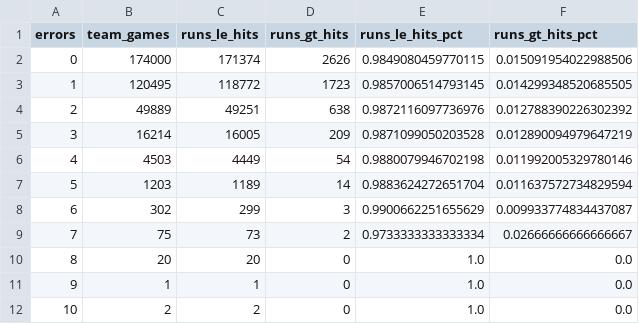
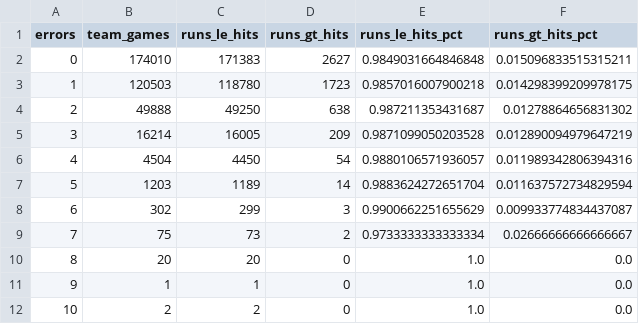
Before and after one commit to JacobPilawa/box_scorigami, a CSV file: validation/panel_sanity.csv, drawn as a sheet.

```diff
--- a/validation/panel_sanity.csv
+++ b/validation/panel_sanity.csv
@@ -1,7 +1,7 @@
 errors,team_games,runs_le_hits,runs_gt_hits,runs_le_hits_pct,runs_gt_hits_pct
-0,174000,171374,2626,0.9849080459770115,0.015091954022988506
-1,120495,118772,1723,0.9857006514793145,0.014299348520685505
-2,49889,49251,638,0.9872116097736976,0.012788390226302392
+0,174010,171383,2627,0.9849031664846848,0.015096833515315211
+1,120503,118780,1723,0.9857016007900218,0.014298399209978175
+2,49888,49250,638,0.987211353431687,0.01278864656831302
 3,16214,16005,209,0.9871099050203528,0.012890094979647219
-4,4503,4449,54,0.9880079946702198,0.011992005329780146
+4,4504,4450,54,0.9880106571936057,0.011989342806394316
 5,1203,1189,14,0.9883624272651704,0.011637572734829594
```
Also changed, not shown: validation/franchise_combo_tracking.csv, validation/games_by_year.csv, 30 other files.
